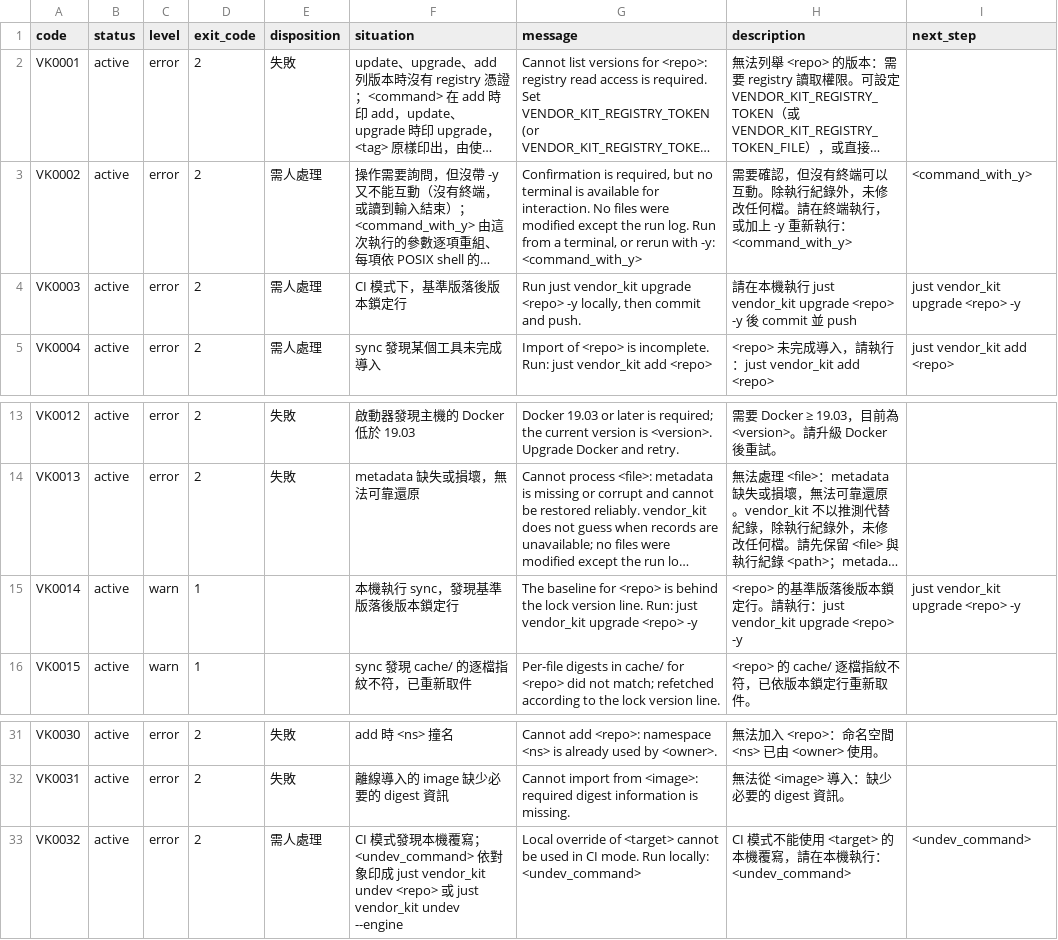
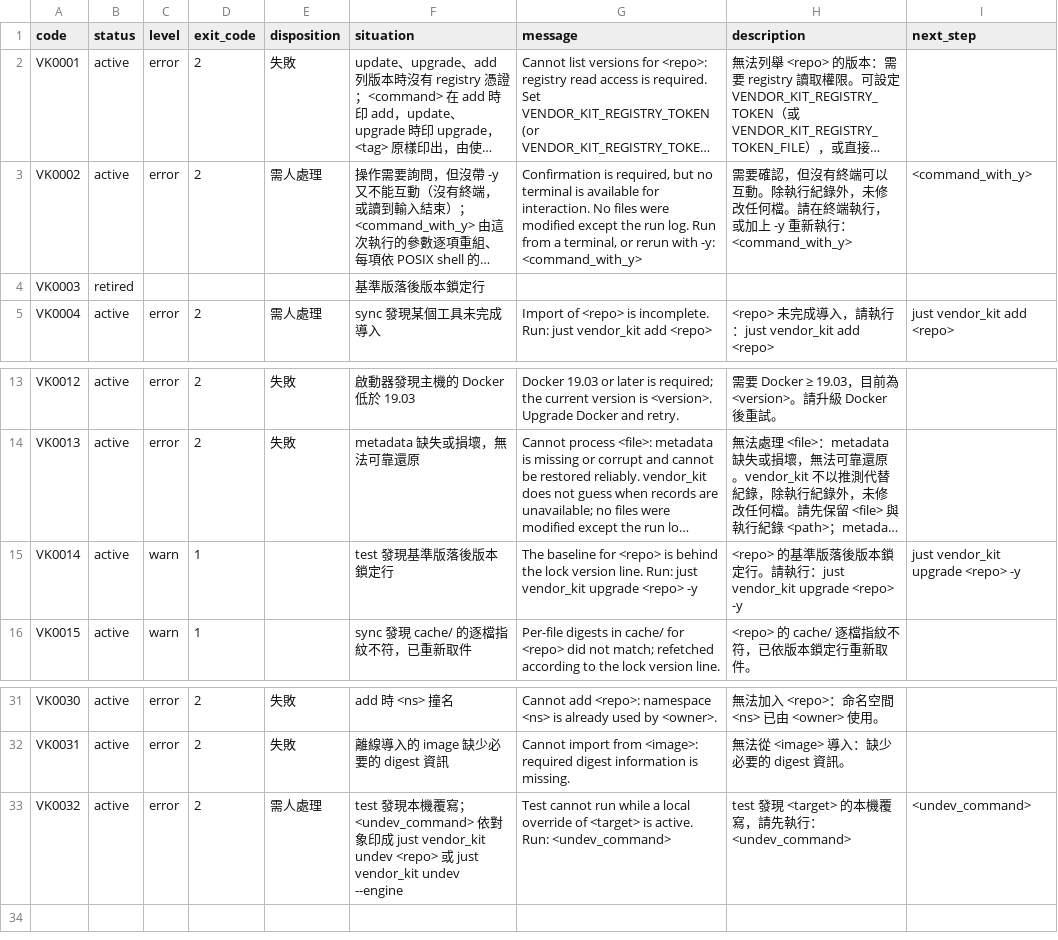
Before and after one commit to ycpss91255-research/vendor_kit, a CSV file: doc/contract/03_messages.csv, drawn as a sheet; only a part is shown, gaps mark what is left out; long unchanged cells end in …; the diff names each change by its address in the sheet, - before the commit and + after, or states it on an @@ line.

Commit message:
docs(contract)!: 取消 CI 模式，嚴格檢查只綁在 test；GLOSSARY 照 skill 整理
- 04 刪 CI 模式一節，新增「追蹤新版」（Renovate 開 PR、人本機 upgrade）；本機覆寫下一般 recipe 回 0 並印出，test 以 VK0032 擋
- 02 第 3 條不分環境；第 12 條改雙向、一律最嚴格，例外只有互動與主機前置，其他須具名並印出
- VK0003 退役，基準版落後一律 VK0014（warn、1）
- 新增 ADR-0013，ADR-0004 的 CI 模式段落標為歷史
- GLOSSARY 詞條縮短並連到 03／04，刪「選項」「CI 模式」，test 移到 VK recipe 群
- 審閱頁說明與 AGENTS：_marked/ 進 git

Refs: #124
Doc-Edit: r143

```diff
--- a/doc/contract/03_messages.csv
+++ b/doc/contract/03_messages.csv
-B4 (status): active
+B4 (status): retired
-C4 (level): error
+C4 (level): (empty)
-D4 (exit_code): 2
+D4 (exit_code): (empty)
-E4 (disposition): 需人處理
+E4 (disposition): (empty)
-F4 (situation): CI 模式下，基準版落後版本鎖定行
+F4 (situation): 基準版落後版本鎖定行
-G4 (message): Run just vendor_kit upgrade <repo> -y locally, then commit and push.
+G4 (message): (empty)
-H4 (description): 請在本機執行 just vendor_kit upgrade <repo> -y 後 commit 並 push
+H4 (description): (empty)
-I4 (next_step): just vendor_kit upgrade <repo> -y
+I4 (next_step): (empty)
-F15 (situation): 本機執行 sync，發現基準版落後版本鎖定行
+F15 (situation): test 發現基準版落後版本鎖定行
-F33 (situation): CI 模式發現…
+F33 (situation): test 發現…
-G33 (message): Local override of <target> cannot be used in CI mode. Run locally: <undev_command>
+G33 (message): Test cannot run while a local override of <target> is active. Run: <undev_command>
-H33 (description): CI 模式不能使用 <target> 的本機覆寫，請在本機執行：<undev_command>
+H33 (description): test 發現 <target> 的本機覆寫，請先執行：<undev_command>
```
Also changed, not shown: 16 other files.
